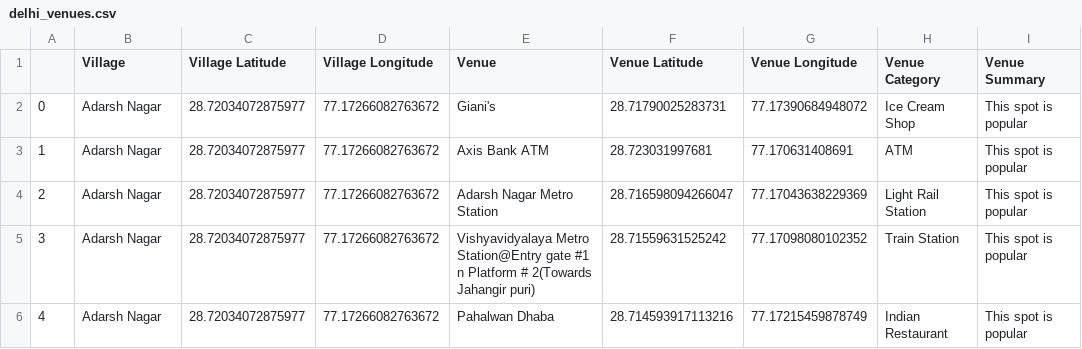
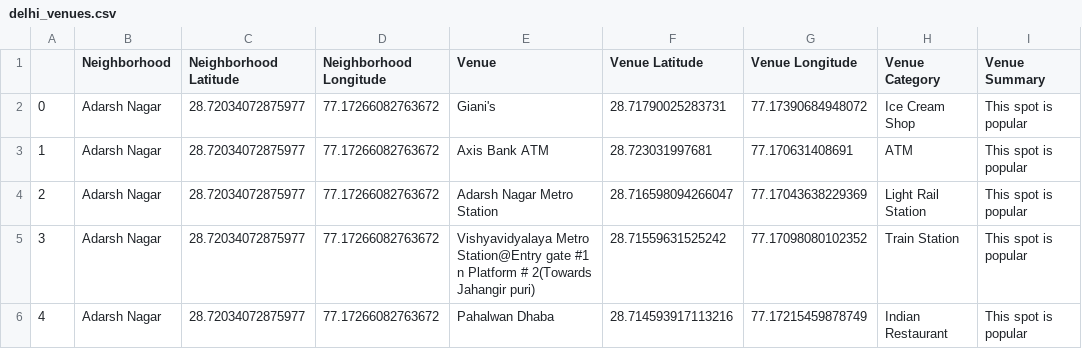
Before and after one commit to Sruti-Murali/Coursera_Capstone-1, a CSV file: delhi_venues.csv, drawn as a sheet; only a part is shown; the diff names each change by its address in the sheet, - before the commit and + after, or states it on an @@ line.

Commit message:
complete exploratory data analysis of all cities

```diff
--- a/delhi_venues.csv
+++ b/delhi_venues.csv
-B1: Village
+B1: Neighborhood
-C1: Village Latitude
+C1: Neighborhood Latitude
-D1: Village Longitude
+D1: Neighborhood Longitude
```
Also changed, not shown: kolkata_venues.csv, 12 other files.
